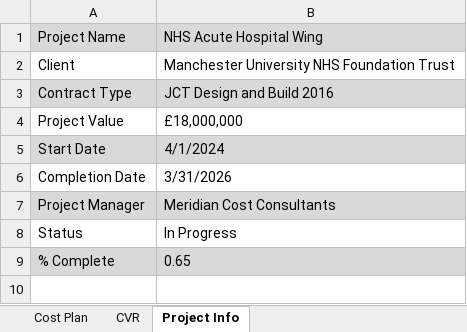
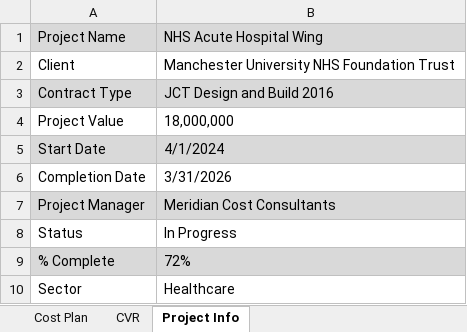
Before and after one commit to tonCodesData/project-cost-control, an Excel workbook: cost-plans/NHS-Acute-Hospital-Wing.xlsx, sheet Project Info, drawn as a sheet; values as stored, in another font and other column widths than the file's, no borders; 1 other sheet too large or unreadable and not compared; the diff names each change by its address in the sheet, - before the commit and + after, or states it on an @@ line.

```diff
--- a/cost-plans/NHS-Acute-Hospital-Wing.xlsx (sheet Project Info)
+++ b/cost-plans/NHS-Acute-Hospital-Wing.xlsx (sheet Project Info)
-B4: £18,000,000
+B4: 18,000,000
-B9: 0.65
+B9: 72%
+row 10: Sector | Healthcare
```
Also changed, not shown: sheet Cost Plan, cost-plans/Data-Centre-Shell-and-Core.xlsx, cost-plans/Government-Office-Refurbishment.xlsx, 4 other files.
